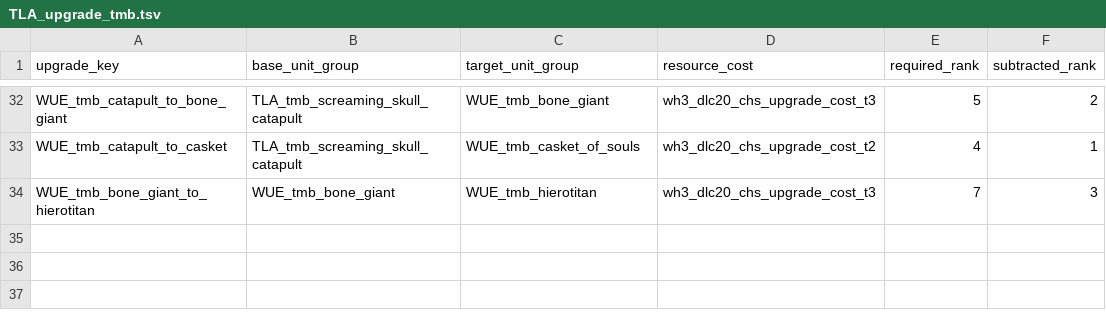
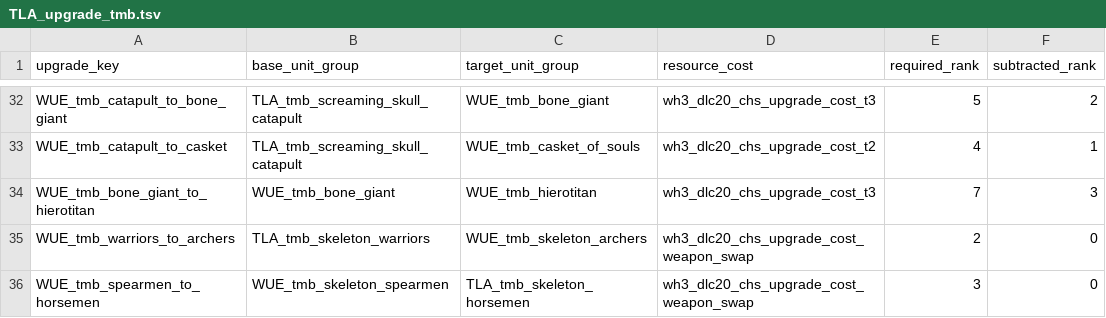
Before and after one commit to zverofaust/WarbandUpgradeExpanded, a TSV file: db/unit_upgrade_to_unit_groups_tables/TLA_upgrade_tmb.tsv, drawn as a sheet; only a part is shown, gaps mark what is left out.

Commit message:
Allow both Skeleton Warriors and Spearmen to upgrade into Archers and Horsemen

```diff
--- a/db/unit_upgrade_to_unit_groups_tables/TLA_upgrade_tmb.tsv
+++ b/db/unit_upgrade_to_unit_groups_tables/TLA_upgrade_tmb.tsv
@@ -34 +34,3 @@ WUE_tmb_catapult_to_casket	TLA_tmb_screaming_skull_catapult	WUE_tmb_casket_of_so
 WUE_tmb_bone_giant_to_hierotitan	WUE_tmb_bone_giant	WUE_tmb_hierotitan	wh3_dlc20_chs_upgrade_cost_t3	7	3
+WUE_tmb_warriors_to_archers	TLA_tmb_skeleton_warriors	WUE_tmb_skeleton_archers	wh3_dlc20_chs_upgrade_cost_weapon_swap	2	0
+WUE_tmb_spearmen_to_horsemen	WUE_tmb_skeleton_spearmen	TLA_tmb_skeleton_horsemen	wh3_dlc20_chs_upgrade_cost_weapon_swap	3	0
```
